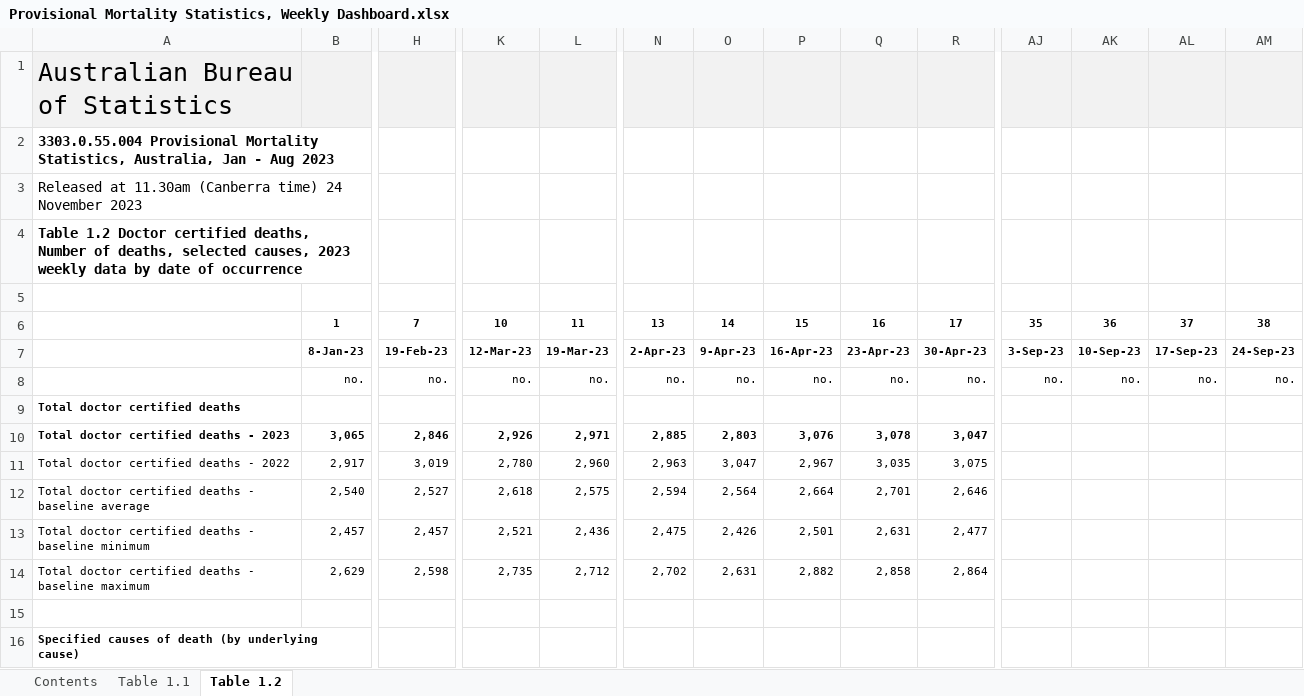
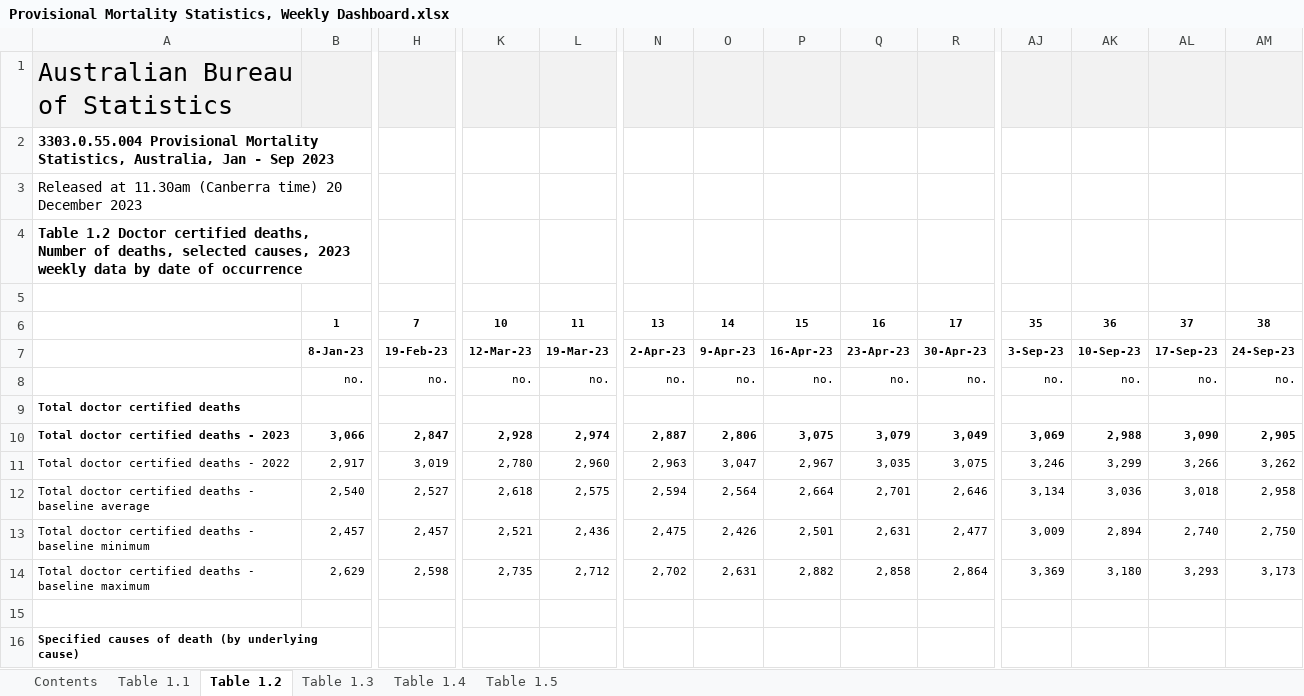
Before and after one commit to Mike-Honey/covid-19-au-vaccinations, an Excel workbook: Provisional Mortality Statistics, Weekly Dashboard.xlsx, sheet Table 1.2, drawn as a sheet; only a part is shown, gaps mark what is left out; values as stored, in another font and other column widths than the file's, no borders; charts and pictures not drawn; the diff covers the shown part only; the diff names each change by its address in the sheet, - before the commit and + after, or states it on an @@ line.

```diff
--- a/Provisional Mortality Statistics, Weekly Dashboard.xlsx (sheet Table 1.2)
+++ b/Provisional Mortality Statistics, Weekly Dashboard.xlsx (sheet Table 1.2)
+sheet tab: Table 1.3
+sheet tab: Table 1.4
+sheet tab: Table 1.5
-A2: …Jan - Aug 2023
+A2: …Jan - Sep 2023
-A3: …(Canberra time) 24 November 2023
+A3: …(Canberra time) 20 December 2023
-B10: 3,065
+B10: 3,066
-H10: 2,846
+H10: 2,847
-K10: 2,926
+K10: 2,928
-L10: 2,971
+L10: 2,974
-N10: 2,885
+N10: 2,887
-O10: 2,803
+O10: 2,806
-P10: 3,076
+P10: 3,075
-Q10: 3,078
+Q10: 3,079
-R10: 3,047
+R10: 3,049
-AJ10: (empty)
+AJ10: 3,069
-AK10: (empty)
+AK10: 2,988
-AL10: (empty)
+AL10: 3,090
-AM10: (empty)
+AM10: 2,905
-AJ11: (empty)
+AJ11: 3,246
-AK11: (empty)
+AK11: 3,299
-AL11: (empty)
+AL11: 3,266
-AM11: (empty)
+AM11: 3,262
-AJ12: (empty)
+AJ12: 3,134
-AK12: (empty)
+AK12: 3,036
-AL12: (empty)
+AL12: 3,018
-AM12: (empty)
+AM12: 2,958
-AJ13: (empty)
+AJ13: 3,009
-AK13: (empty)
+AK13: 2,894
-AL13: (empty)
+AL13: 2,740
-AM13: (empty)
+AM13: 2,750
-AJ14: (empty)
+AJ14: 3,369
-AK14: (empty)
+AK14: 3,180
-AL14: (empty)
+AL14: 3,293
-AM14: (empty)
+AM14: 3,173
```
Also changed, not shown: 232 edited cells elsewhere in this sheet, sheet Table 1.1, sheet Contents, charts or pictures.
